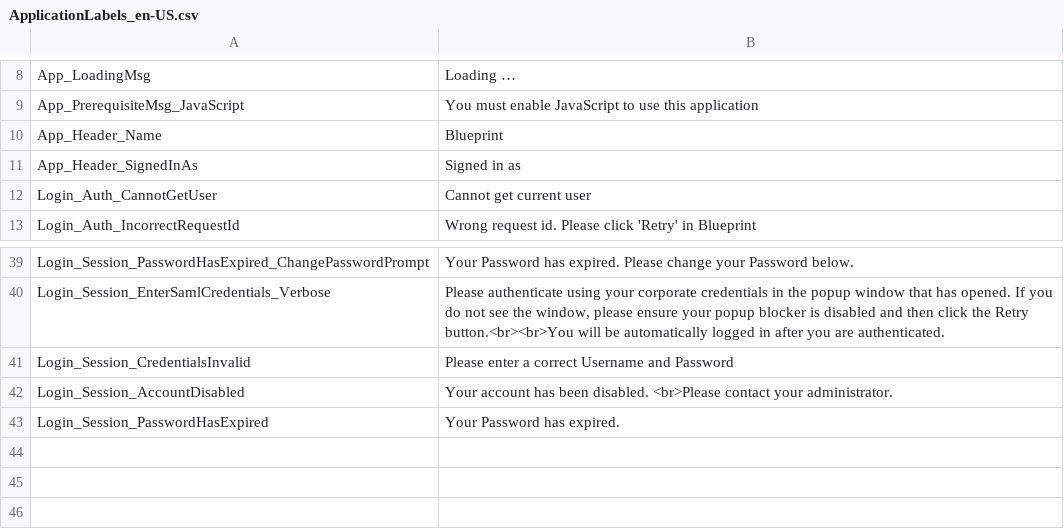
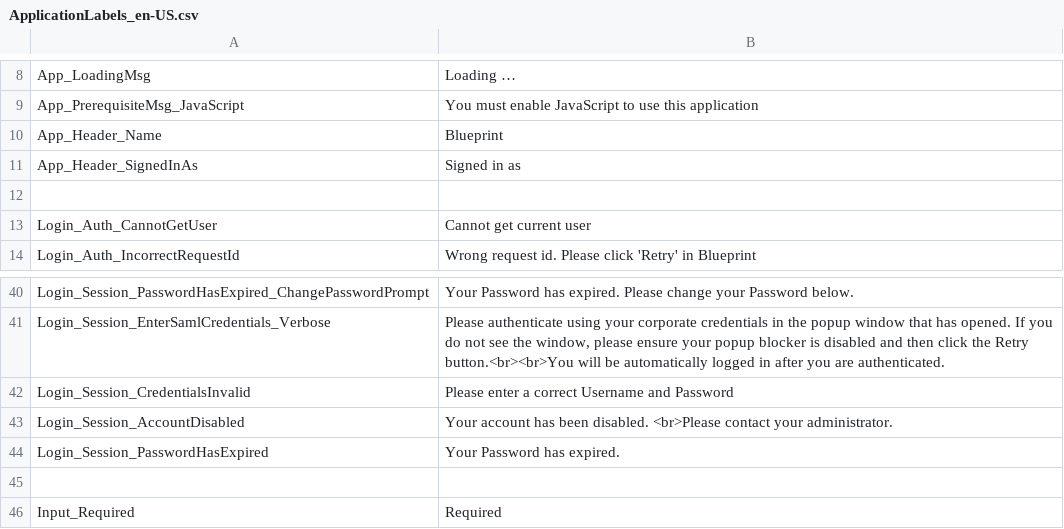
Before and after one commit to ogolikhin/blueprint, a CSV file: svc/db/AdminStorage/Data/ApplicationLabels_en-US.csv, drawn as a sheet; only a part is shown, gaps mark what is left out.

```diff
--- a/svc/db/AdminStorage/Data/ApplicationLabels_en-US.csv
+++ b/svc/db/AdminStorage/Data/ApplicationLabels_en-US.csv
@@ -11,2 +11,3 @@ App_Header_Name,"Blueprint"
 App_Header_SignedInAs,"Signed in as"
+
 Login_Auth_CannotGetUser,"Cannot get current user"
@@ -43 +44,3 @@ Login_Session_AccountDisabled,"Your account has been disabled. <br>Please contac
 Login_Session_PasswordHasExpired,"Your Password has expired."
+
+Input_Required,"Required"
```
Also changed, not shown: svc/db/AdminStorage/Data/ApplicationLabels_fr-CA.csv, 3 other files.
